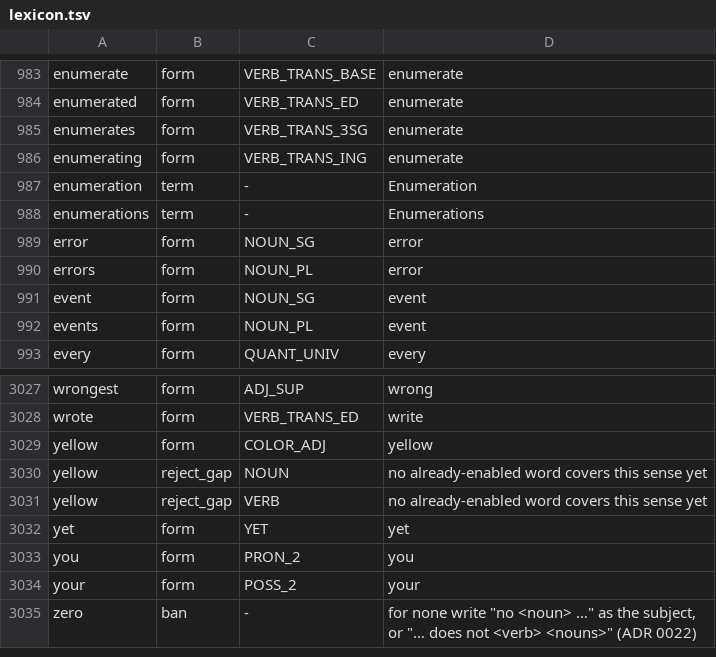
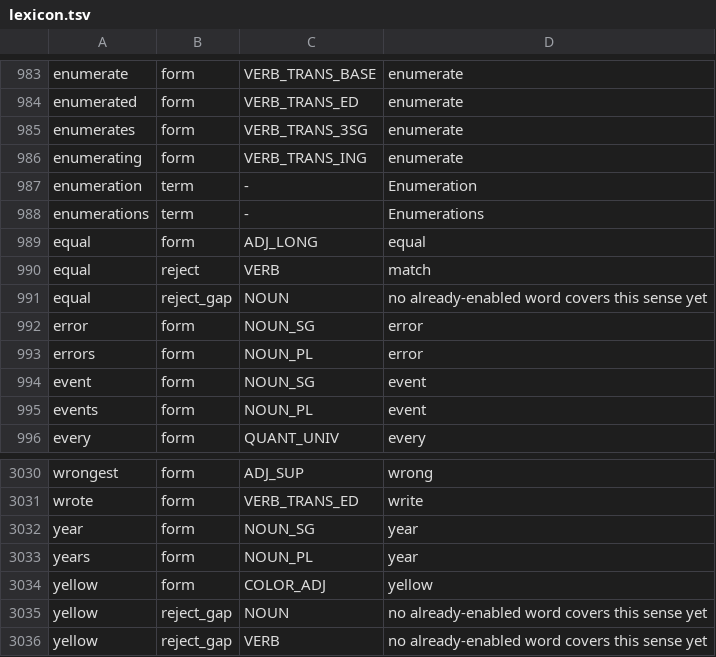
Before and after one commit to kantord/Angloform, a TSV file: lexicon.tsv, drawn as a sheet; only a part is shown, gaps mark what is left out; the shorter side is filled out with more unchanged rows.

```diff
--- a/lexicon.tsv
+++ b/lexicon.tsv
@@ -988,2 +988,5 @@ enumeration	term	-	Enumeration
 enumerations	term	-	Enumerations
+equal	form	ADJ_LONG	equal
+equal	reject	VERB	match
+equal	reject_gap	NOUN	no already-enabled word covers this sense yet
 error	form	NOUN_SG	error
@@ -3028,2 +3031,4 @@ wrongest	form	ADJ_SUP	wrong
 wrote	form	VERB_TRANS_ED	write
+year	form	NOUN_SG	year
+years	form	NOUN_PL	year
 yellow	form	COLOR_ADJ	yellow
```
Also changed, not shown: docs/triage-oov-lemmas.tsv, 7 other files.
